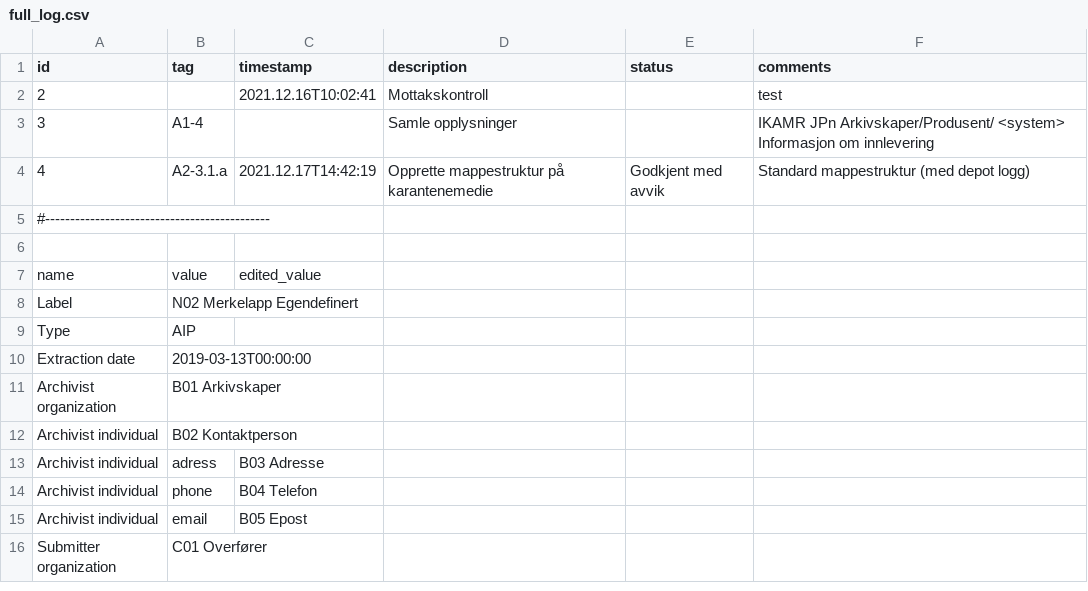
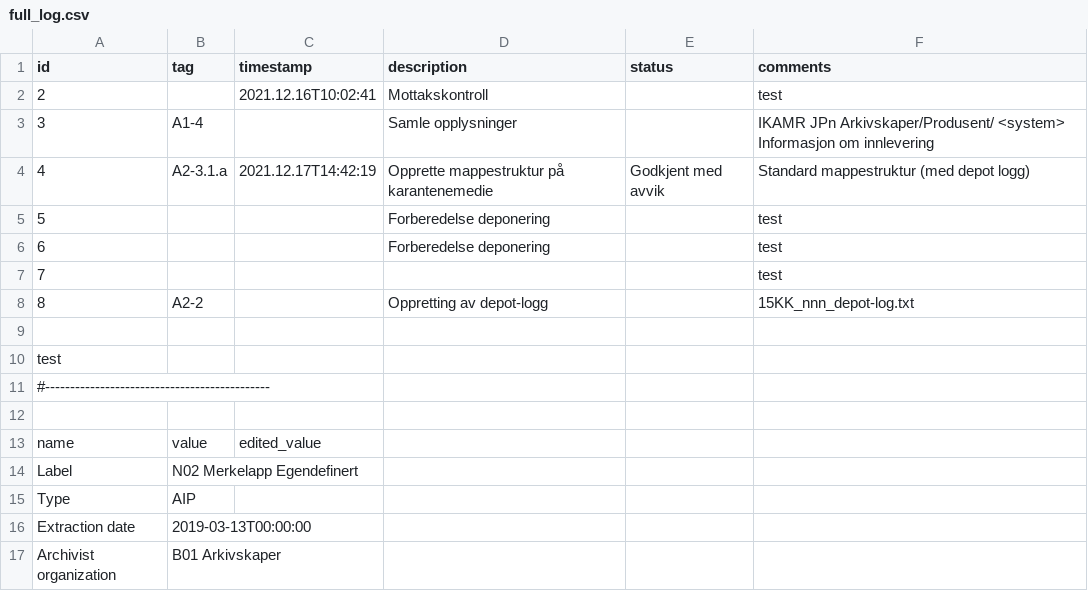
Before and after one commit to IKAMR/KDRS_Production, a CSV file: doc/repository_operations/full_log.csv, drawn as a sheet; only a part is shown; the shorter side is filled out with more unchanged rows; the diff names each change by its address in the sheet, - before the commit and + after, or states it on an @@ line.

Commit message:
More info in drop-down list for events.

```diff
--- a/doc/repository_operations/full_log.csv
+++ b/doc/repository_operations/full_log.csv
+row 5: 5 |  |  | Forberedelse deponering |  | test
+row 6: 6 |  |  | Forberedelse deponering |  | test
+row 7: 7 |  |  |  |  | test
+row 8: 8 | A2-2 |  | Oppretting av depot-logg |  | 15KK_nnn_depot-log.txt
+row 9: (empty)
+row 10: test
```
Also changed, not shown: 2 other files.
